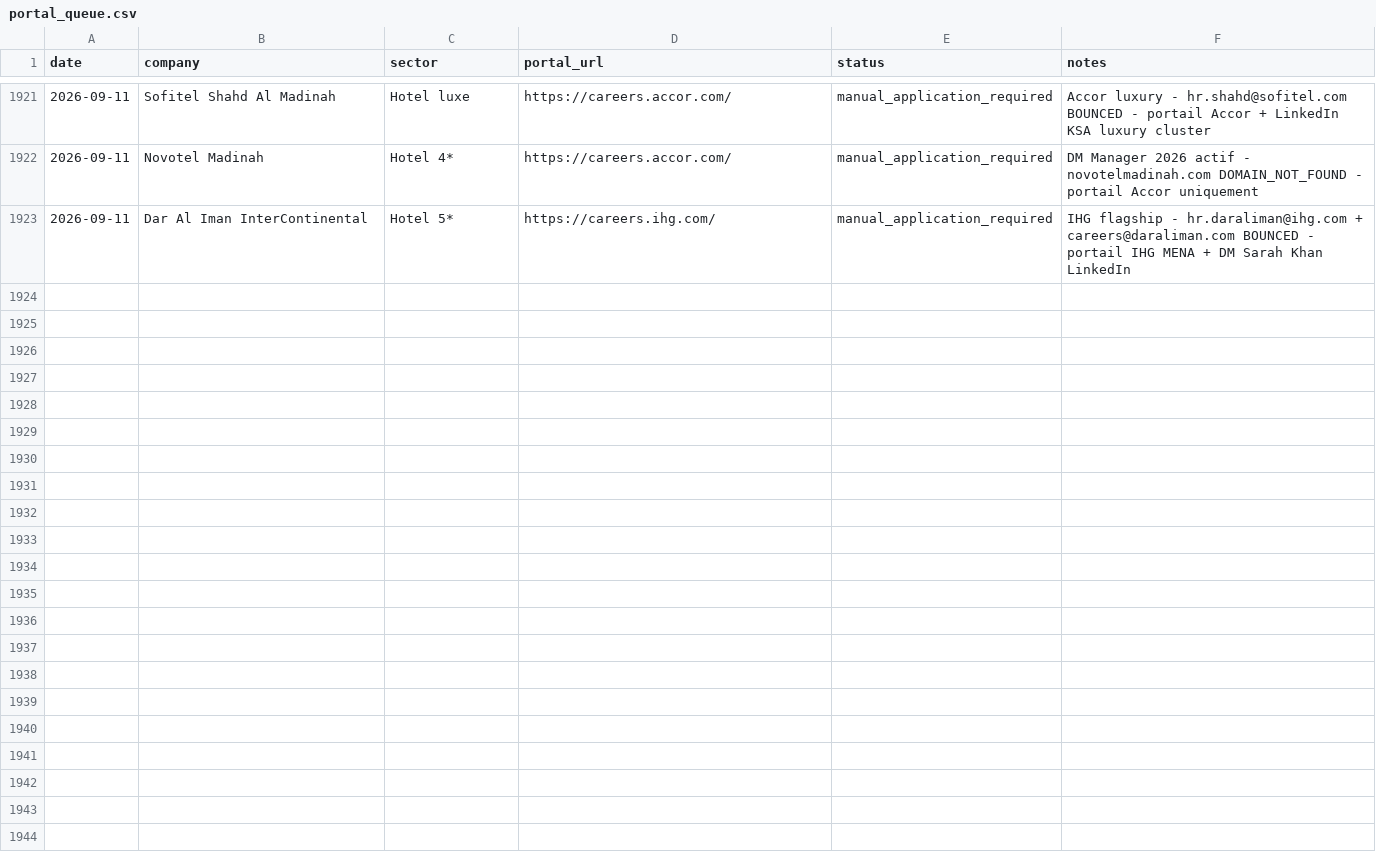
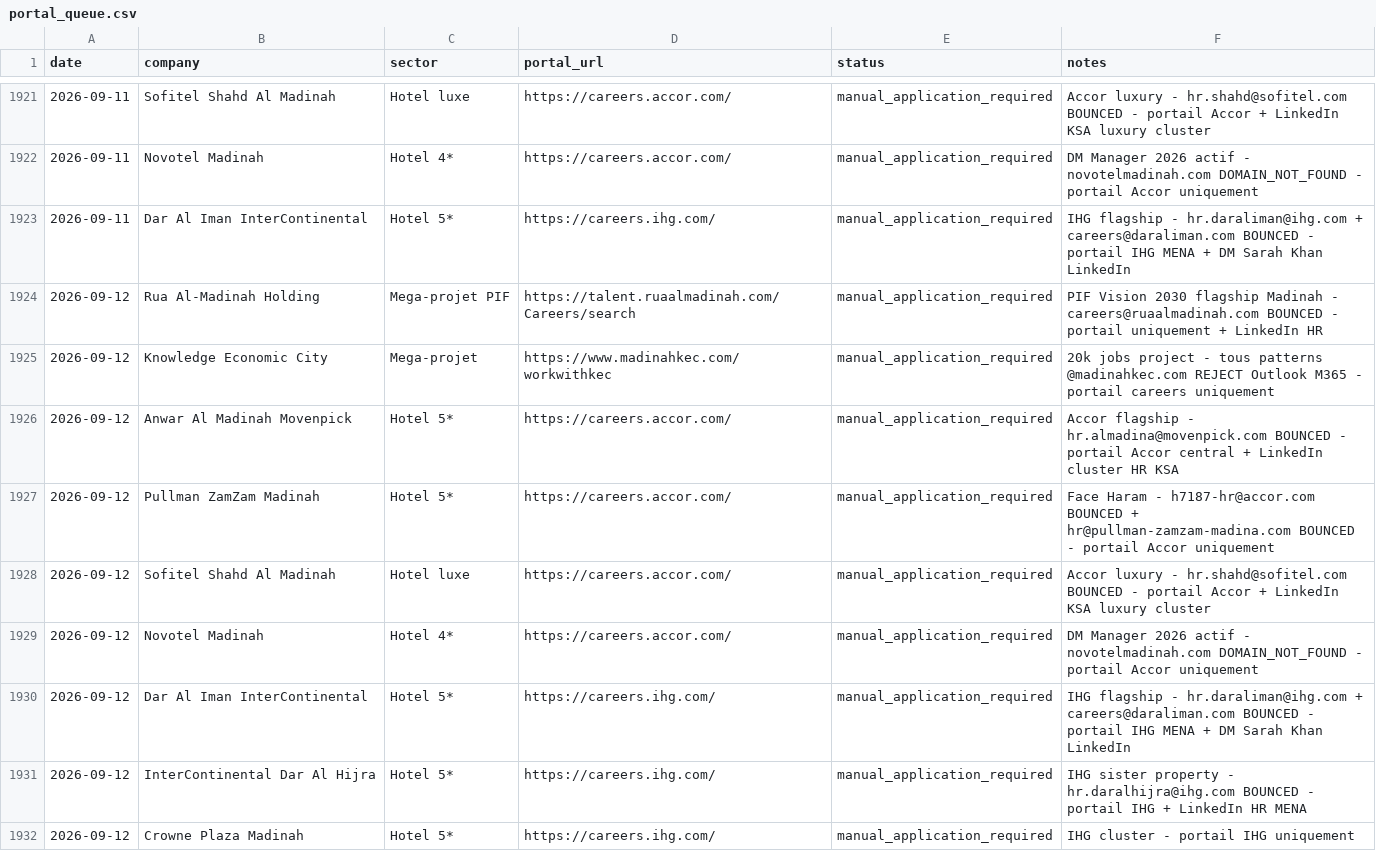
Before and after one commit to Nuredin-Moh/job-madinah, a CSV file: data/portal_queue.csv, drawn as a sheet; only a part is shown, gaps mark what is left out; the diff covers the shown part only; the diff names each change by its address in the sheet, - before the commit and + after, or states it on an @@ line.

```diff
--- a/data/portal_queue.csv
+++ b/data/portal_queue.csv
+row 1924: 2026-09-12 | Rua Al-Madinah Holding | Mega-projet PIF | https://talent.ruaalmadinah.com/Careers/search | manual_application_required | PIF Vision 2030 flagship Madinah - careers@ruaalmadinah.com BOUNCED - portail uniquement + LinkedIn HR
+row 1925: 2026-09-12 | Knowledge Economic City | Mega-projet | https://www.madinahkec.com/workwithkec | manual_application_required | 20k jobs project - tous patterns @madinahkec.com REJECT Outlook M365 - portail careers uniquement
+row 1926: 2026-09-12 | Anwar Al Madinah Movenpick | Hotel 5* | https://careers.accor.com/ | manual_application_required | Accor flagship - hr.almadina@movenpick.com BOUNCED - portail Accor central + LinkedIn cluster HR KSA
+row 1927: 2026-09-12 | Pullman ZamZam Madinah | Hotel 5* | https://careers.accor.com/ | manual_application_required | Face Haram - h7187-hr@accor.com BOUNCED + hr@pullman-zamzam-madina.com BOUNCED - portail Accor uniquement
+row 1928: 2026-09-12 | Sofitel Shahd Al Madinah | Hotel luxe | https://careers.accor.com/ | manual_application_required | Accor luxury - hr.shahd@sofitel.com BOUNCED - portail Accor + LinkedIn KSA luxury cluster
+row 1929: 2026-09-12 | Novotel Madinah | Hotel 4* | https://careers.accor.com/ | manual_application_required | DM Manager 2026 actif - novotelmadinah.com DOMAIN_NOT_FOUND - portail Accor uniquement
+row 1930: 2026-09-12 | Dar Al Iman InterContinental | Hotel 5* | https://careers.ihg.com/ | manual_application_required | IHG flagship - hr.daraliman@ihg.com + careers@daraliman.com BOUNCED - portail IHG MENA + DM Sarah Khan LinkedIn
+row 1931: 2026-09-12 | InterContinental Dar Al Hijra | Hotel 5* | https://careers.ihg.com/ | manual_application_required | IHG sister property - hr.daralhijra@ihg.com BOUNCED - portail IHG + LinkedIn HR MENA
+row 1932: 2026-09-12 | Crowne Plaza Madinah | Hotel 5* | https://careers.ihg.com/ | manual_application_required | IHG cluster - portail IHG uniquement
```
Also changed, not shown: 8 added rows elsewhere in this file, data/sent_history.csv, data/sent_log.csv.
